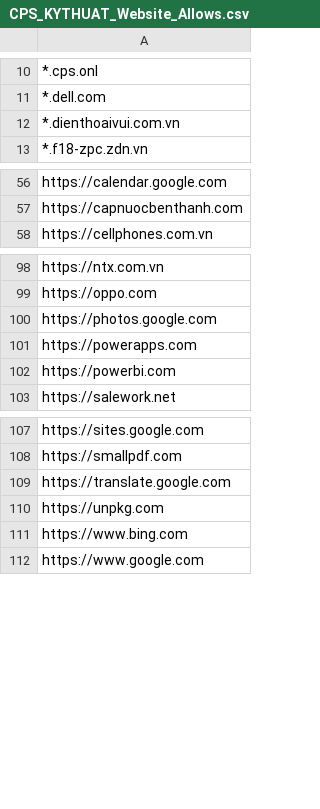
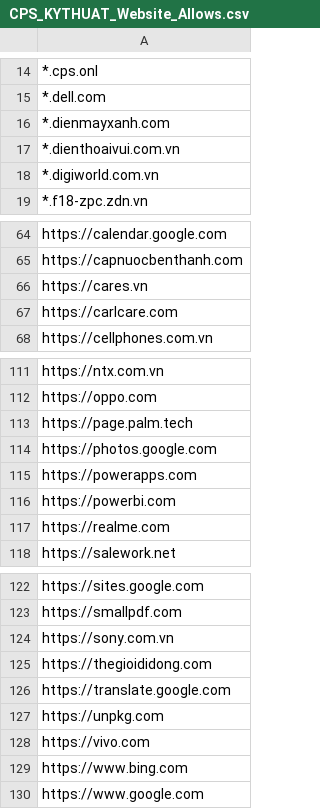
Before and after one commit to MinhThien11/CONNECT, a CSV file: CPS_KYTHUAT_Website_Allows.csv, drawn as a sheet; only a part is shown, gaps mark what is left out; the diff covers the shown part only.

```diff
--- a/CPS_KYTHUAT_Website_Allows.csv
+++ b/CPS_KYTHUAT_Website_Allows.csv
@@ -11,3 +15,5 @@
 *.dell.com,
+*.dienmayxanh.com,
 *.dienthoaivui.com.vn,
+*.digiworld.com.vn,
 *.f18-zpc.zdn.vn,
@@ -57,2 +65,4 @@ https://calendar.google.com,
 https://capnuocbenthanh.com,
+https://cares.vn,
+https://carlcare.com,
 https://cellphones.com.vn,
@@ -99,2 +112,3 @@ https://ntx.com.vn,
 https://oppo.com,
+https://page.palm.tech,
 https://photos.google.com,
@@ -102,2 +116,3 @@ https://powerapps.com,
 https://powerbi.com,
+https://realme.com,
 https://salework.net,
@@ -108,4 +123,7 @@ https://sites.google.com,
 https://smallpdf.com,
+https://sony.com.vn,
+https://thegioididong.com,
 https://translate.google.com,
 https://unpkg.com,
+https://vivo.com,
 https://www.bing.com,
```
Also changed, not shown: 9 added rows and 2 moved rows elsewhere in this file, CPS_QUANLY_Website_Allows.csv, 1 other file.
